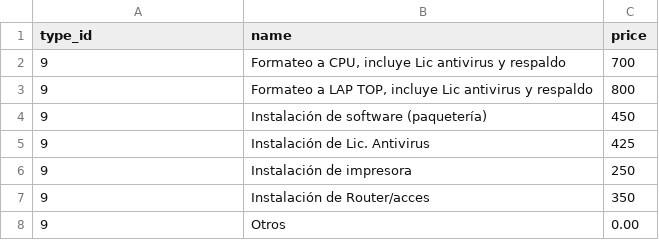
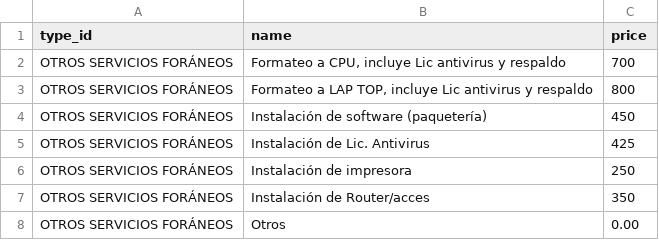
Before and after one commit to DrkDsk/InterserviceV2, a CSV file: database/data/precios/PRECIOS_OTROSSERVICIOS_FORANEOS.csv, drawn as a sheet.

```diff
--- a/database/data/precios/PRECIOS_OTROSSERVICIOS_FORANEOS.csv
+++ b/database/data/precios/PRECIOS_OTROSSERVICIOS_FORANEOS.csv
@@ -1,8 +1,8 @@
 type_id,name,price
-9,"Formateo a CPU, incluye  Lic antivirus y respaldo",700
-9,"Formateo a LAP TOP, incluye  Lic antivirus y respaldo",800
-9,Instalación de software (paquetería),450
-9,Instalación de Lic. Antivirus,425
-9,Instalación de impresora,250
-9,Instalación de Router/acces,350
-9,Otros,0.00
+OTROS SERVICIOS FORÁNEOS,"Formateo a CPU, incluye  Lic antivirus y respaldo",700
+OTROS SERVICIOS FORÁNEOS,"Formateo a LAP TOP, incluye  Lic antivirus y respaldo",800
+OTROS SERVICIOS FORÁNEOS,Instalación de software (paquetería),450
+OTROS SERVICIOS FORÁNEOS,Instalación de Lic. Antivirus,425
+OTROS SERVICIOS FORÁNEOS,Instalación de impresora,250
+OTROS SERVICIOS FORÁNEOS,Instalación de Router/acces,350
+OTROS SERVICIOS FORÁNEOS,Otros,0.00
```
Also changed, not shown: database/data/precios/PRECIOS_ENLACESDEINTERNET.csv, database/data/precios/PRECIOS_IMPRESORAS.csv, 8 other files.
